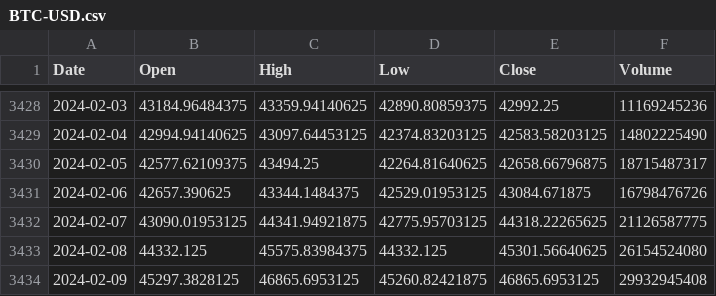
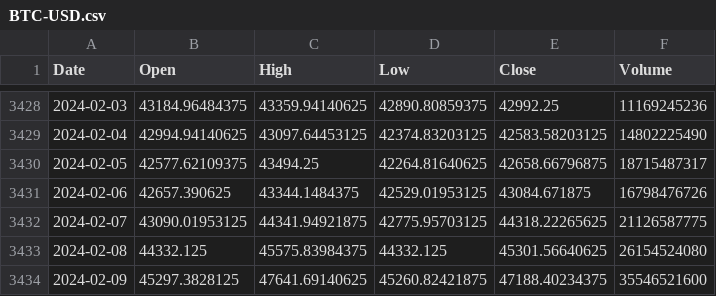
Before and after one commit to Ucutum/TradingBot, a CSV file: graphs/BTC-USD.csv, drawn as a sheet; only a part is shown, gaps mark what is left out.

```diff
--- a/graphs/BTC-USD.csv
+++ b/graphs/BTC-USD.csv
@@ -3433,2 +3433,2 @@ Date;Open;High;Low;Close;Volume
 2024-02-08;44332.125;45575.83984375;44332.125;45301.56640625;26154524080
-2024-02-09;45297.3828125;46865.6953125;45260.82421875;46865.6953125;29932945408
+2024-02-09;45297.3828125;47641.69140625;45260.82421875;47188.40234375;35546521600
```
Also changed, not shown: graphs/AFLT.csv, graphs/DSKY.csv, 12 other files.
